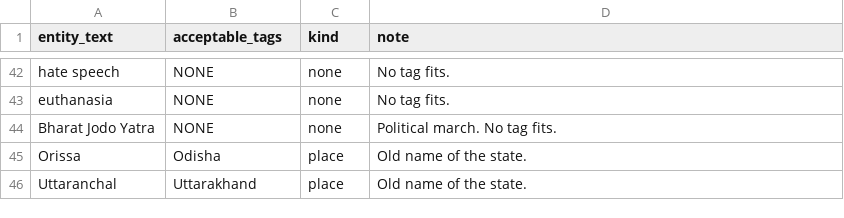
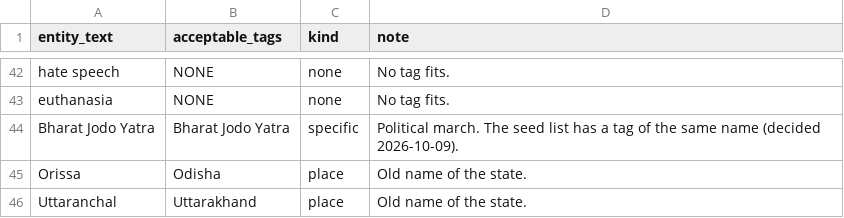
Before and after one commit to oitee/torko, a TSV file: tags/embedding_v1/data/test_pairs_v1.tsv, drawn as a sheet; only a part is shown, gaps mark what is left out.

Commit message:
Accept the Bharat Jodo Yatra tag as the right link for its test pair

```diff
--- a/tags/embedding_v1/data/test_pairs_v1.tsv
+++ b/tags/embedding_v1/data/test_pairs_v1.tsv
@@ -43,3 +43,3 @@ hate speech	NONE	none	No tag fits.
 euthanasia	NONE	none	No tag fits.
-Bharat Jodo Yatra	NONE	none	Political march. No tag fits.
+Bharat Jodo Yatra	Bharat Jodo Yatra	specific	Political march. The seed list has a tag of the same name (decided 2026-10-09).
 Orissa	Odisha	place	Old name of the state.
```
